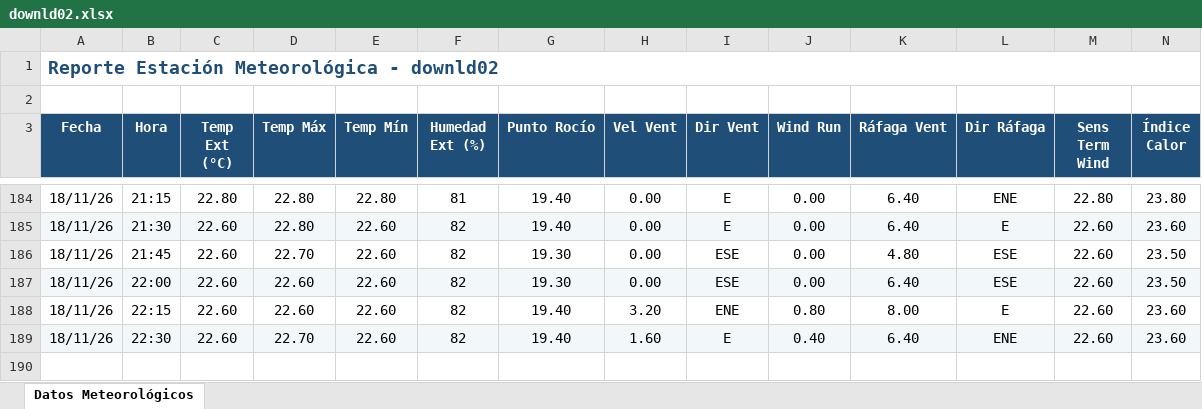
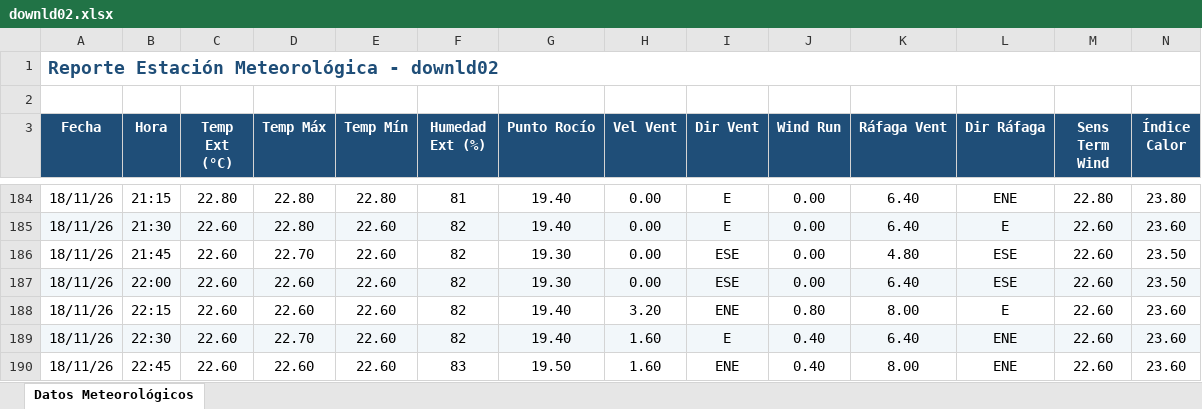
Before and after one commit to intasalta/ema_lajitas, an Excel workbook: downld02.xlsx, sheet Datos Meteorológicos, drawn as a sheet; only a part is shown, gaps mark what is left out; values as stored, in another font and other column widths than the file's, no borders; rows hold the shown columns only; the diff names each change by its address in the sheet, - before the commit and + after, or states it on an @@ line.

```diff
--- a/downld02.xlsx (sheet Datos Meteorológicos)
+++ b/downld02.xlsx (sheet Datos Meteorológicos)
+row 190: 18/11/26 | 22:45 | 22.60 | 22.60 | 22.60 | 83 | 19.50 | 1.60 | ENE | 0.40 | 8.00 | ENE | 22.60 | 23.60
```
Also changed, not shown: downld08.xlsx, 2 other files.
